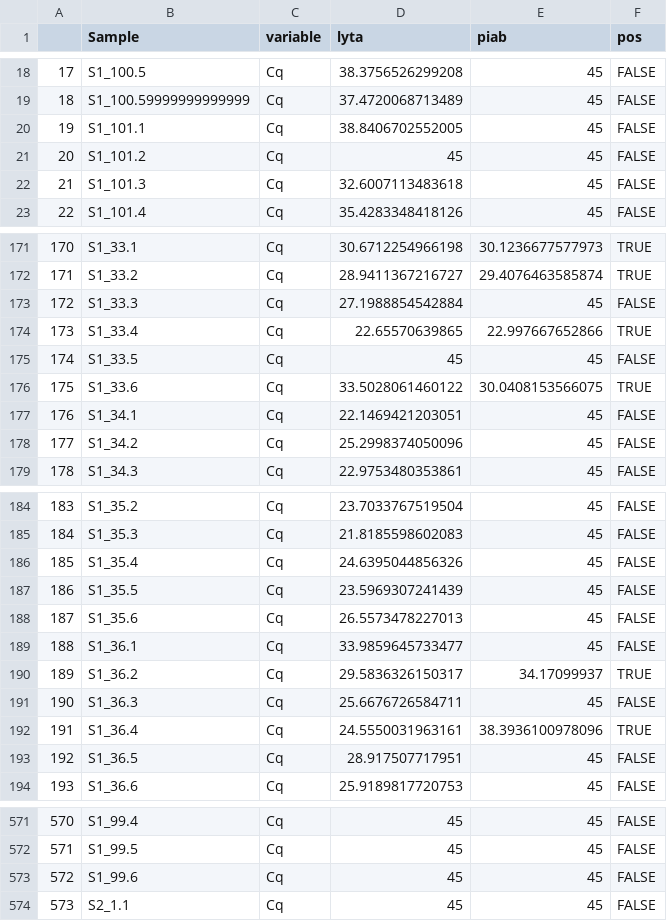
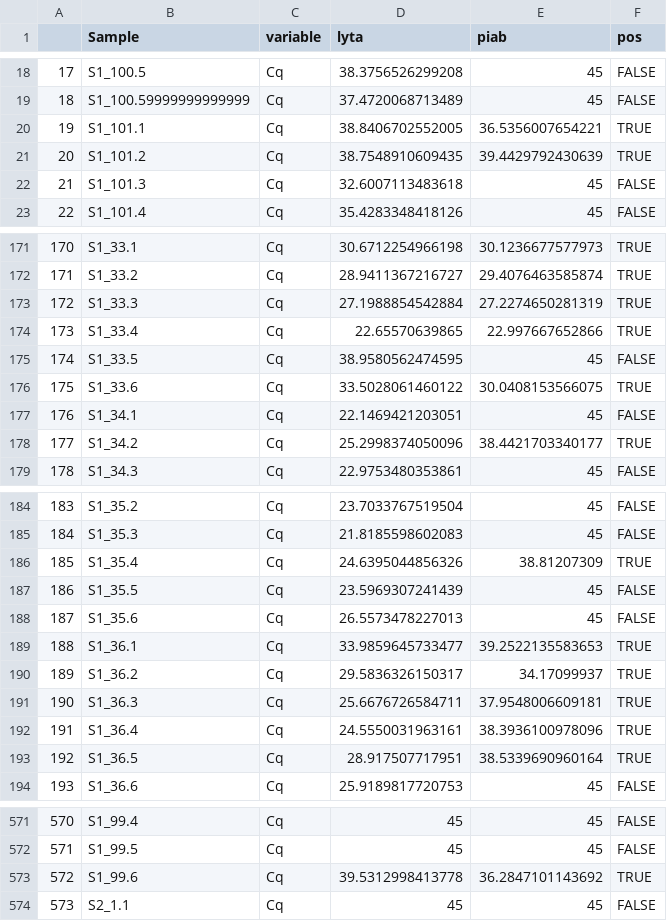
Before and after one commit to DanWeinberger/scope_qpcr_analysis, a CSV file: Data/cleaned_file_s2.csv, drawn as a sheet; only a part is shown, gaps mark what is left out; the diff covers the shown part only.

```diff
--- a/Data/cleaned_file_s2.csv
+++ b/Data/cleaned_file_s2.csv
@@ -19,4 +19,4 @@
 "18","S1_100.59999999999999","Cq",37.4720068713489,45,FALSE
-"19","S1_101.1","Cq",38.8406702552005,45,FALSE
-"20","S1_101.2","Cq",45,45,FALSE
+"19","S1_101.1","Cq",38.8406702552005,36.5356007654221,TRUE
+"20","S1_101.2","Cq",38.7548910609435,39.4429792430639,TRUE
 "21","S1_101.3","Cq",32.6007113483618,45,FALSE
@@ -172,8 +172,8 @@
 "171","S1_33.2","Cq",28.9411367216727,29.4076463585874,TRUE
-"172","S1_33.3","Cq",27.1988854542884,45,FALSE
+"172","S1_33.3","Cq",27.1988854542884,27.2274650281319,TRUE
 "173","S1_33.4","Cq",22.65570639865,22.997667652866,TRUE
-"174","S1_33.5","Cq",45,45,FALSE
+"174","S1_33.5","Cq",38.9580562474595,45,FALSE
 "175","S1_33.6","Cq",33.5028061460122,30.0408153566075,TRUE
 "176","S1_34.1","Cq",22.1469421203051,45,FALSE
-"177","S1_34.2","Cq",25.2998374050096,45,FALSE
+"177","S1_34.2","Cq",25.2998374050096,38.4421703340177,TRUE
 "178","S1_34.3","Cq",22.9753480353861,45,FALSE
@@ -185,10 +185,10 @@
 "184","S1_35.3","Cq",21.8185598602083,45,FALSE
-"185","S1_35.4","Cq",24.6395044856326,45,FALSE
+"185","S1_35.4","Cq",24.6395044856326,38.81207309,TRUE
 "186","S1_35.5","Cq",23.5969307241439,45,FALSE
 "187","S1_35.6","Cq",26.5573478227013,45,FALSE
-"188","S1_36.1","Cq",33.9859645733477,45,FALSE
+"188","S1_36.1","Cq",33.9859645733477,39.2522135583653,TRUE
 "189","S1_36.2","Cq",29.5836326150317,34.17099937,TRUE
-"190","S1_36.3","Cq",25.6676726584711,45,FALSE
+"190","S1_36.3","Cq",25.6676726584711,37.9548006609181,TRUE
 "191","S1_36.4","Cq",24.5550031963161,38.3936100978096,TRUE
-"192","S1_36.5","Cq",28.917507717951,45,FALSE
+"192","S1_36.5","Cq",28.917507717951,38.5339690960164,TRUE
 "193","S1_36.6","Cq",25.9189817720753,45,FALSE
@@ -572,3 +572,3 @@
 "571","S1_99.5","Cq",45,45,FALSE
-"572","S1_99.6","Cq",45,45,FALSE
+"572","S1_99.6","Cq",39.5312998413778,36.2847101143692,TRUE
 "573","S2_1.1","Cq",45,45,FALSE
```
Also changed, not shown: 65 edited cells elsewhere in this file, Data/Result1_S2.csv, Data/Result2_S2.csv, 7 other files.
